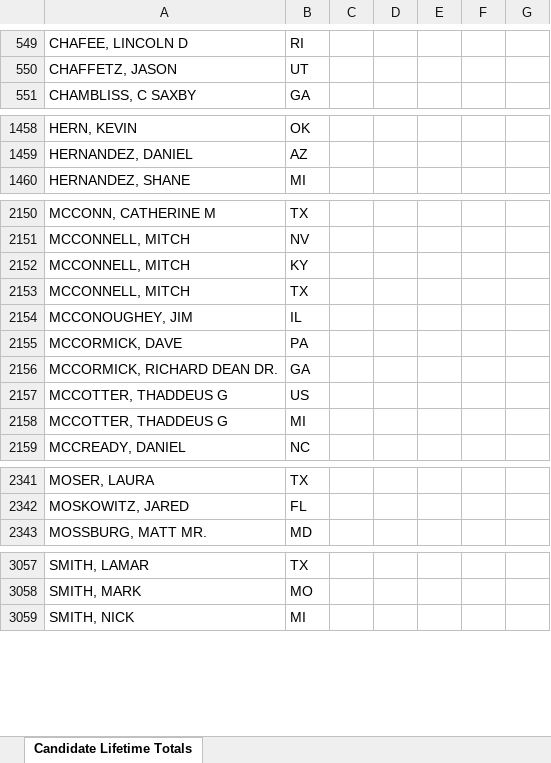
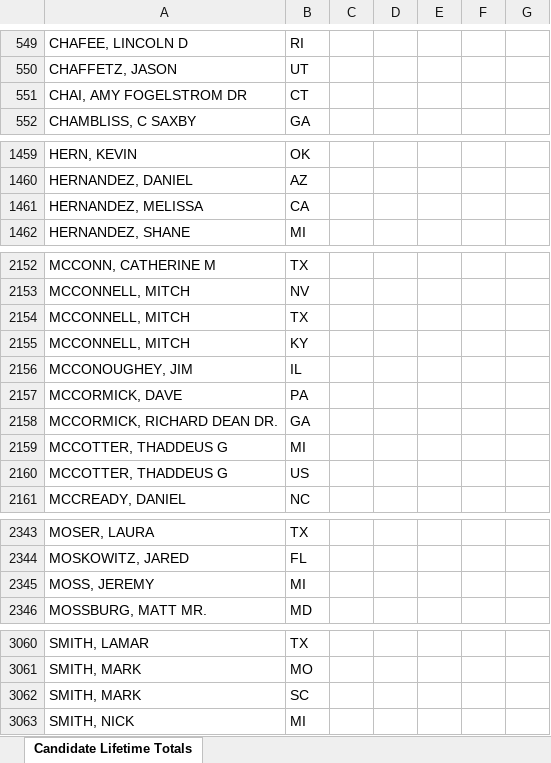
Before and after one commit to JJ-TrackAIPAC/TrackAIPAC, an Excel workbook: reports/pro-oil/pro-oil-candidate-lobby-lifetime-report.xlsx, sheet Candidate Lifetime Totals, drawn as a sheet; only a part is shown, gaps mark what is left out; values as stored, in another font and other column widths than the file's, no borders; table styles not drawn; the diff covers the shown part only; the diff names each change by its address in the sheet, - before the commit and + after, or states it on an @@ line.

```diff
--- a/reports/pro-oil/pro-oil-candidate-lobby-lifetime-report.xlsx (sheet Candidate Lifetime Totals)
+++ b/reports/pro-oil/pro-oil-candidate-lobby-lifetime-report.xlsx (sheet Candidate Lifetime Totals)
+row 551: CHAI, AMY FOGELSTROM DR | CT
+row 1461: HERNANDEZ, MELISSA | CA
@@ row 2152 moved to row 2155: MCCONNELL, MITCH @@
@@ row 2157 moved to row 2160: MCCOTTER, THADDEUS G @@
+row 2345: MOSS, JEREMY | MI
+row 3062: SMITH, MARK | SC
```
Also changed, not shown: 18 moved rows elsewhere in this sheet, reports/pro-big-tech/pro-big-tech-bundler-report.xlsx, reports/pro-crypto/pro-crypto-donors-report.xlsx, 27 other files.
